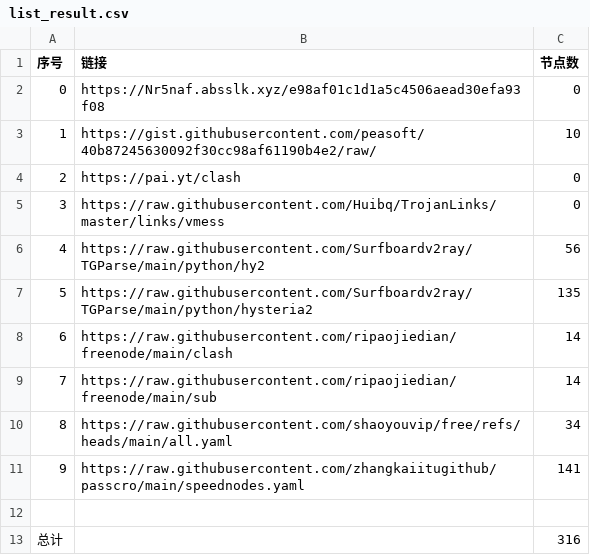
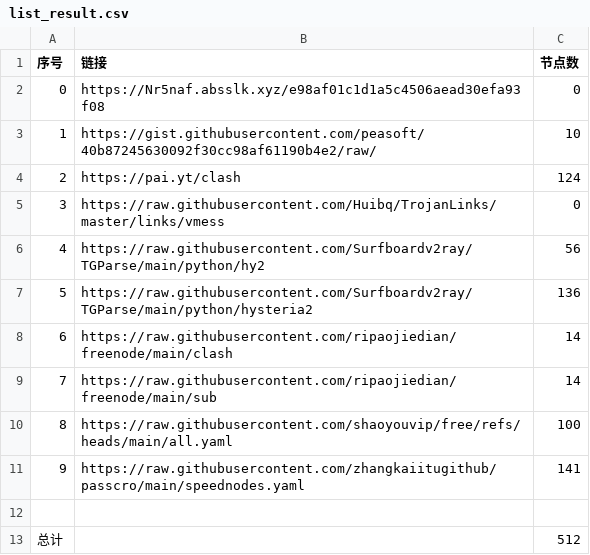
Before and after one commit to happyzhoujay/AutoMergePublicNodes, a CSV file: list_result.csv, drawn as a sheet.

```diff
--- a/list_result.csv
+++ b/list_result.csv
@@ -3,11 +3,11 @@
 1,https://gist.githubusercontent.com/peasoft/40b87245630092f30cc98af61190b4e2/raw/,10
-2,https://pai.yt/clash,0
+2,https://pai.yt/clash,124
 3,https://raw.githubusercontent.com/Huibq/TrojanLinks/master/links/vmess,0
 4,https://raw.githubusercontent.com/Surfboardv2ray/TGParse/main/python/hy2,56
-5,https://raw.githubusercontent.com/Surfboardv2ray/TGParse/main/python/hysteria2,135
+5,https://raw.githubusercontent.com/Surfboardv2ray/TGParse/main/python/hysteria2,136
 6,https://raw.githubusercontent.com/ripaojiedian/freenode/main/clash,14
 7,https://raw.githubusercontent.com/ripaojiedian/freenode/main/sub,14
-8,https://raw.githubusercontent.com/shaoyouvip/free/refs/heads/main/all.yaml,34
+8,https://raw.githubusercontent.com/shaoyouvip/free/refs/heads/main/all.yaml,100
 9,https://raw.githubusercontent.com/zhangkaiitugithub/passcro/main/speednodes.yaml,141
 
-总计,,316
+总计,,512
```
Also changed, not shown: 30 other files.
